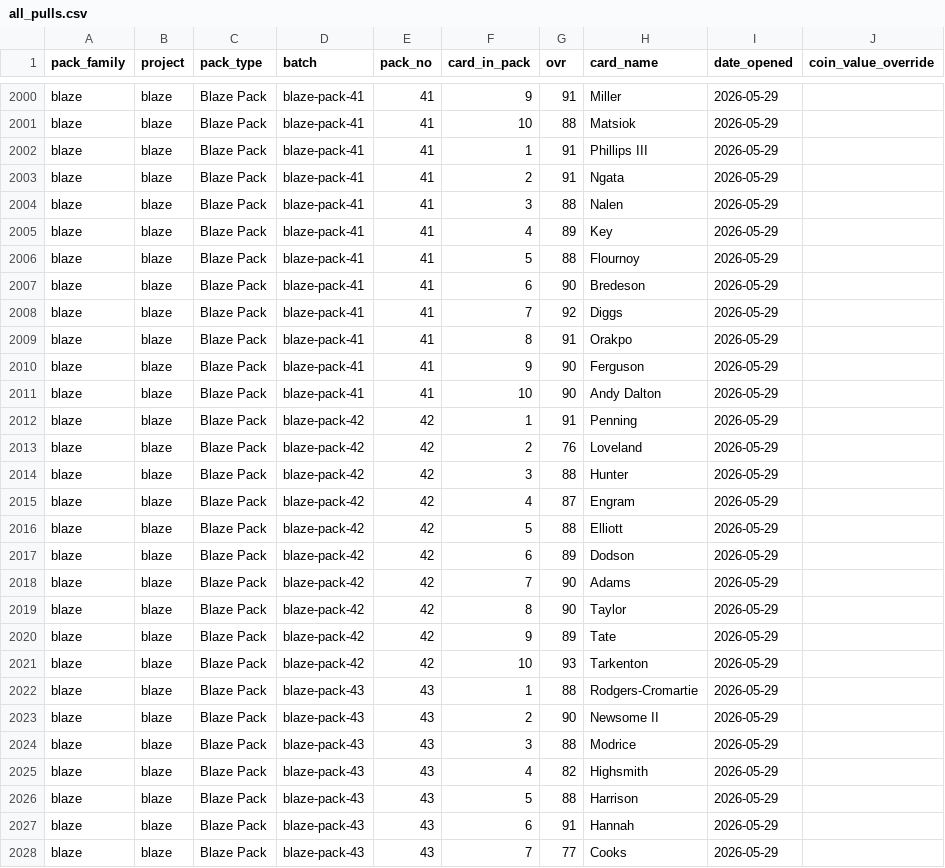
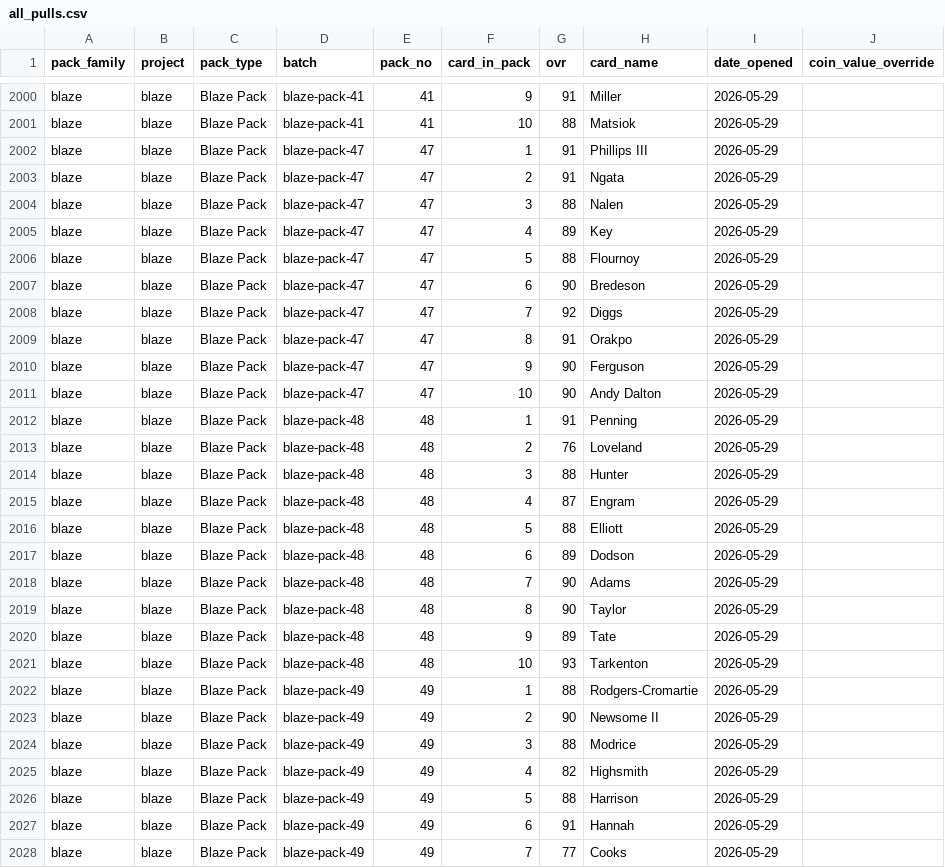
Before and after one commit to mrosale2/mut-pack-reports, a CSV file: data/all_pulls.csv, drawn as a sheet; only a part is shown, gaps mark what is left out; the diff covers the shown part only.

Commit message:
Fix Blaze pack 47 collision (Togai pack 41 restored, Winfield packs 47-52)

```diff
--- a/data/all_pulls.csv
+++ b/data/all_pulls.csv
@@ -2001,28 +2001,28 @@ blaze,blaze,Blaze Pack,blaze-pack-41,41,9,91,Miller,2026-05-29,
 blaze,blaze,Blaze Pack,blaze-pack-41,41,10,88,Matsiok,2026-05-29,
-blaze,blaze,Blaze Pack,blaze-pack-41,41,1,91,Phillips III,2026-05-29,
-blaze,blaze,Blaze Pack,blaze-pack-41,41,2,91,Ngata,2026-05-29,
-blaze,blaze,Blaze Pack,blaze-pack-41,41,3,88,Nalen,2026-05-29,
-blaze,blaze,Blaze Pack,blaze-pack-41,41,4,89,Key,2026-05-29,
-blaze,blaze,Blaze Pack,blaze-pack-41,41,5,88,Flournoy,2026-05-29,
-blaze,blaze,Blaze Pack,blaze-pack-41,41,6,90,Bredeson,2026-05-29,
-blaze,blaze,Blaze Pack,blaze-pack-41,41,7,92,Diggs,2026-05-29,
-blaze,blaze,Blaze Pack,blaze-pack-41,41,8,91,Orakpo,2026-05-29,
-blaze,blaze,Blaze Pack,blaze-pack-41,41,9,90,Ferguson,2026-05-29,
-blaze,blaze,Blaze Pack,blaze-pack-41,41,10,90,Andy Dalton,2026-05-29,
-blaze,blaze,Blaze Pack,blaze-pack-42,42,1,91,Penning,2026-05-29,
-blaze,blaze,Blaze Pack,blaze-pack-42,42,2,76,Loveland,2026-05-29,
-blaze,blaze,Blaze Pack,blaze-pack-42,42,3,88,Hunter,2026-05-29,
-blaze,blaze,Blaze Pack,blaze-pack-42,42,4,87,Engram,2026-05-29,
-blaze,blaze,Blaze Pack,blaze-pack-42,42,5,88,Elliott,2026-05-29,
-blaze,blaze,Blaze Pack,blaze-pack-42,42,6,89,Dodson,2026-05-29,
-blaze,blaze,Blaze Pack,blaze-pack-42,42,7,90,Adams,2026-05-29,
-blaze,blaze,Blaze Pack,blaze-pack-42,42,8,90,Taylor,2026-05-29,
-blaze,blaze,Blaze Pack,blaze-pack-42,42,9,89,Tate,2026-05-29,
-blaze,blaze,Blaze Pack,blaze-pack-42,42,10,93,Tarkenton,2026-05-29,
-blaze,blaze,Blaze Pack,blaze-pack-43,43,1,88,Rodgers-Cromartie,2026-05-29,
-blaze,blaze,Blaze Pack,blaze-pack-43,43,2,90,Newsome II,2026-05-29,
-blaze,blaze,Blaze Pack,blaze-pack-43,43,3,88,Modrice,2026-05-29,
-blaze,blaze,Blaze Pack,blaze-pack-43,43,4,82,Highsmith,2026-05-29,
-blaze,blaze,Blaze Pack,blaze-pack-43,43,5,88,Harrison,2026-05-29,
-blaze,blaze,Blaze Pack,blaze-pack-43,43,6,91,Hannah,2026-05-29,
-blaze,blaze,Blaze Pack,blaze-pack-43,43,7,77,Cooks,2026-05-29,
+blaze,blaze,Blaze Pack,blaze-pack-47,47,1,91,Phillips III,2026-05-29,
+blaze,blaze,Blaze Pack,blaze-pack-47,47,2,91,Ngata,2026-05-29,
+blaze,blaze,Blaze Pack,blaze-pack-47,47,3,88,Nalen,2026-05-29,
+blaze,blaze,Blaze Pack,blaze-pack-47,47,4,89,Key,2026-05-29,
+blaze,blaze,Blaze Pack,blaze-pack-47,47,5,88,Flournoy,2026-05-29,
+blaze,blaze,Blaze Pack,blaze-pack-47,47,6,90,Bredeson,2026-05-29,
+blaze,blaze,Blaze Pack,blaze-pack-47,47,7,92,Diggs,2026-05-29,
+blaze,blaze,Blaze Pack,blaze-pack-47,47,8,91,Orakpo,2026-05-29,
+blaze,blaze,Blaze Pack,blaze-pack-47,47,9,90,Ferguson,2026-05-29,
+blaze,blaze,Blaze Pack,blaze-pack-47,47,10,90,Andy Dalton,2026-05-29,
+blaze,blaze,Blaze Pack,blaze-pack-48,48,1,91,Penning,2026-05-29,
+blaze,blaze,Blaze Pack,blaze-pack-48,48,2,76,Loveland,2026-05-29,
+blaze,blaze,Blaze Pack,blaze-pack-48,48,3,88,Hunter,2026-05-29,
+blaze,blaze,Blaze Pack,blaze-pack-48,48,4,87,Engram,2026-05-29,
+blaze,blaze,Blaze Pack,blaze-pack-48,48,5,88,Elliott,2026-05-29,
+blaze,blaze,Blaze Pack,blaze-pack-48,48,6,89,Dodson,2026-05-29,
+blaze,blaze,Blaze Pack,blaze-pack-48,48,7,90,Adams,2026-05-29,
+blaze,blaze,Blaze Pack,blaze-pack-48,48,8,90,Taylor,2026-05-29,
+blaze,blaze,Blaze Pack,blaze-pack-48,48,9,89,Tate,2026-05-29,
+blaze,blaze,Blaze Pack,blaze-pack-48,48,10,93,Tarkenton,2026-05-29,
+blaze,blaze,Blaze Pack,blaze-pack-49,49,1,88,Rodgers-Cromartie,2026-05-29,
+blaze,blaze,Blaze Pack,blaze-pack-49,49,2,90,Newsome II,2026-05-29,
+blaze,blaze,Blaze Pack,blaze-pack-49,49,3,88,Modrice,2026-05-29,
+blaze,blaze,Blaze Pack,blaze-pack-49,49,4,82,Highsmith,2026-05-29,
+blaze,blaze,Blaze Pack,blaze-pack-49,49,5,88,Harrison,2026-05-29,
+blaze,blaze,Blaze Pack,blaze-pack-49,49,6,91,Hannah,2026-05-29,
+blaze,blaze,Blaze Pack,blaze-pack-49,49,7,77,Cooks,2026-05-29,
```
Also changed, not shown: 66 edited cells elsewhere in this file, 1 other file.
